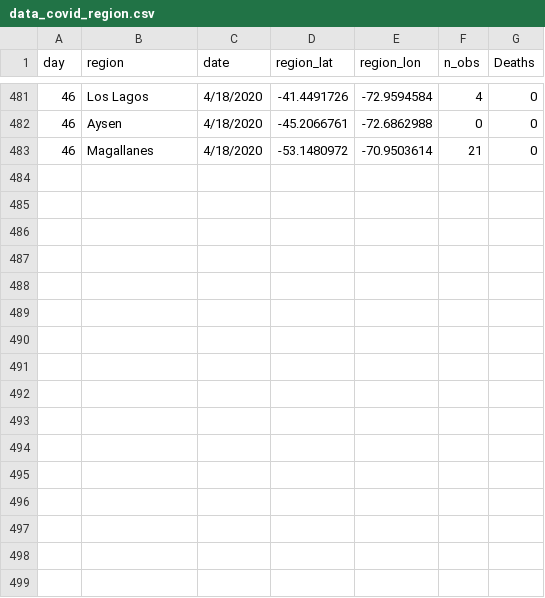
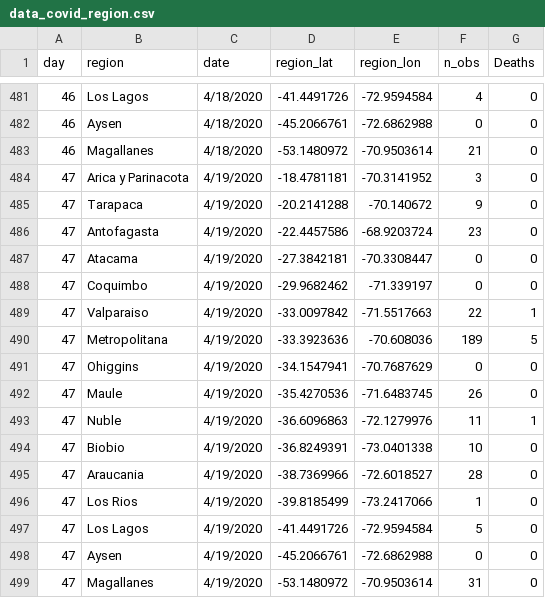
Before and after one commit to maibennett/code, a CSV file: covid/data/data_covid_region.csv, drawn as a sheet; only a part is shown, gaps mark what is left out; the diff names each change by its address in the sheet, - before the commit and + after, or states it on an @@ line.

Commit message:
Add files via upload

```diff
--- a/covid/data/data_covid_region.csv
+++ b/covid/data/data_covid_region.csv
+row 484: 47 | Arica y Parinacota | 4/19/2020 | -18.4781181 | -70.3141952 | 3 | 0
+row 485: 47 | Tarapaca | 4/19/2020 | -20.2141288 | -70.140672 | 9 | 0
+row 486: 47 | Antofagasta | 4/19/2020 | -22.4457586 | -68.9203724 | 23 | 0
+row 487: 47 | Atacama | 4/19/2020 | -27.3842181 | -70.3308447 | 0 | 0
+row 488: 47 | Coquimbo | 4/19/2020 | -29.9682462 | -71.339197 | 0 | 0
+row 489: 47 | Valparaiso | 4/19/2020 | -33.0097842 | -71.5517663 | 22 | 1
+row 490: 47 | Metropolitana | 4/19/2020 | -33.3923636 | -70.608036 | 189 | 5
+row 491: 47 | Ohiggins | 4/19/2020 | -34.1547941 | -70.7687629 | 0 | 0
+row 492: 47 | Maule | 4/19/2020 | -35.4270536 | -71.6483745 | 26 | 0
+row 493: 47 | Nuble | 4/19/2020 | -36.6096863 | -72.1279976 | 11 | 1
+row 494: 47 | Biobio | 4/19/2020 | -36.8249391 | -73.0401338 | 10 | 0
+row 495: 47 | Araucania | 4/19/2020 | -38.7369966 | -72.6018527 | 28 | 0
+row 496: 47 | Los Rios | 4/19/2020 | -39.8185499 | -73.2417066 | 1 | 0
+row 497: 47 | Los Lagos | 4/19/2020 | -41.4491726 | -72.9594584 | 5 | 0
+row 498: 47 | Aysen | 4/19/2020 | -45.2066761 | -72.6862988 | 0 | 0
+row 499: 47 | Magallanes | 4/19/2020 | -53.1480972 | -70.9503614 | 31 | 0
```
